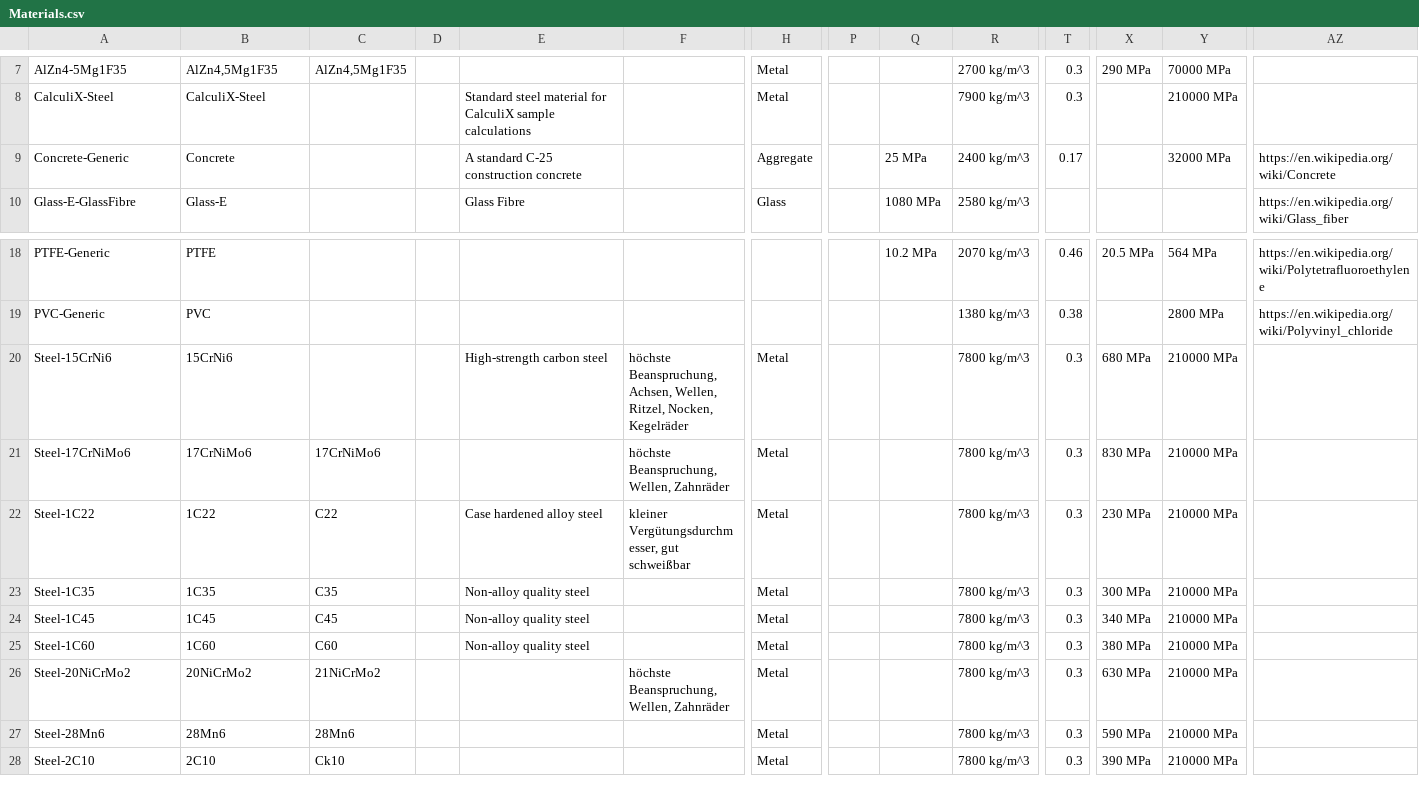
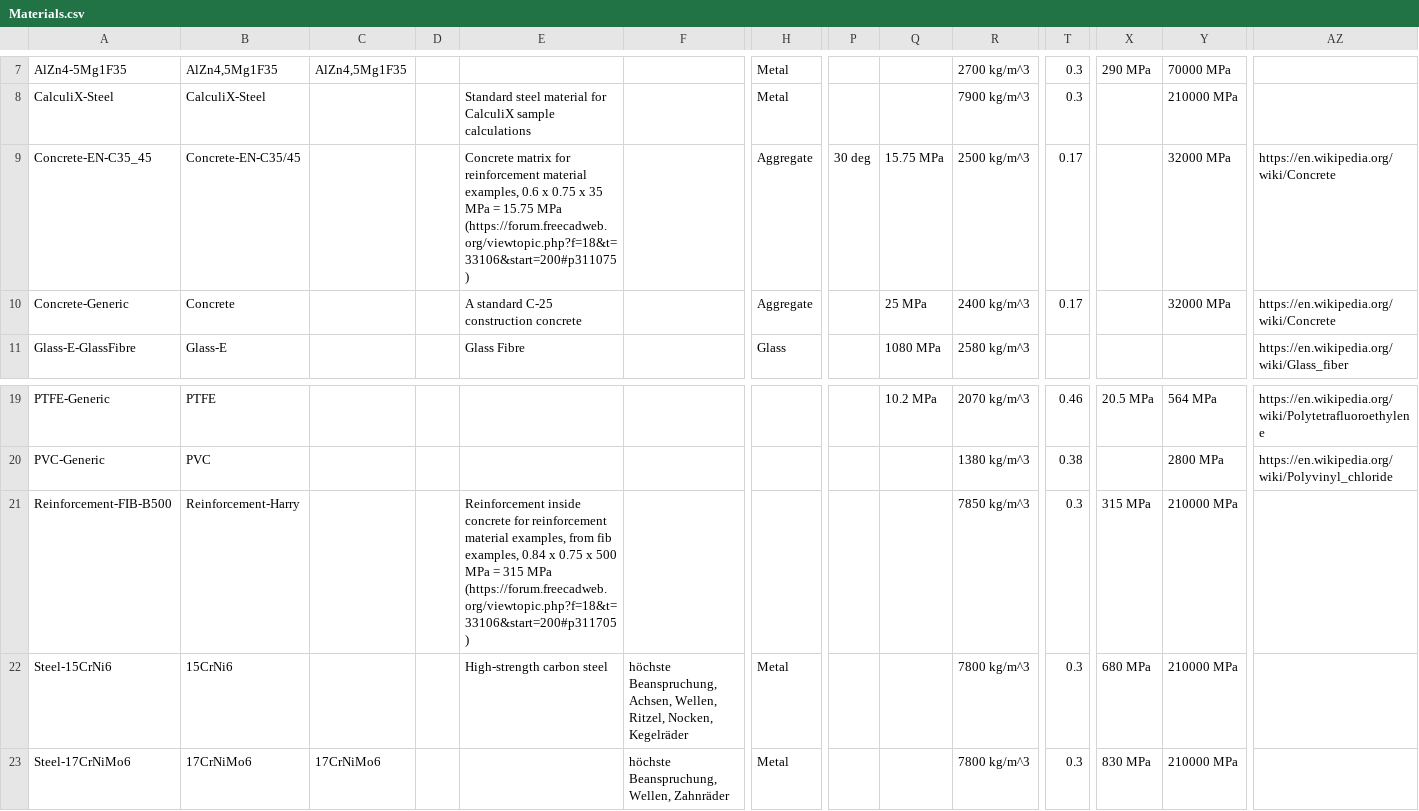
Before and after one commit to southseact-3d/fcd, a CSV file: src/Mod/Material/StandardMaterial/Tools/Materials.csv, drawn as a sheet; only a part is shown, gaps mark what is left out; the shorter side is filled out with more unchanged rows; rows hold the shown columns only; the diff names each change by its address in the sheet, - before the commit and + after, or states it on an @@ line.

Commit message:
Materials: cards, recreate new cards and update csv and ods

```diff
--- a/src/Mod/Material/StandardMaterial/Tools/Materials.csv
+++ b/src/Mod/Material/StandardMaterial/Tools/Materials.csv
+row 9: Concrete-EN-C35_45 | Concrete-EN-C35/45 |  |  | Concrete matrix for reinforcement material examples, 0.6 x 0.75 x 35 MPa = 15.75 MPa (https://forum.freecadweb.org/viewtopic.php?f=18&t=33106&start=200#p311075) |  | Aggregate | 30 deg | 15.75 MPa | 2500 kg/m^3 | 0.17 |  | 32000 MPa | https://en.wikipedia.org/wiki/Concrete
+row 21: Reinforcement-FIB-B500 | Reinforcement-Harry |  |  | Reinforcement inside concrete for reinforcement material examples, from fib examples, 0.84 x 0.75 x 500 MPa = 315 MPa (https://forum.freecadweb.org/viewtopic.php?f=18&t=33106&start=200#p311705) |  |  |  |  | 7850 kg/m^3 | 0.3 | 315 MPa | 210000 MPa
```
Also changed, not shown: 3 other files.
